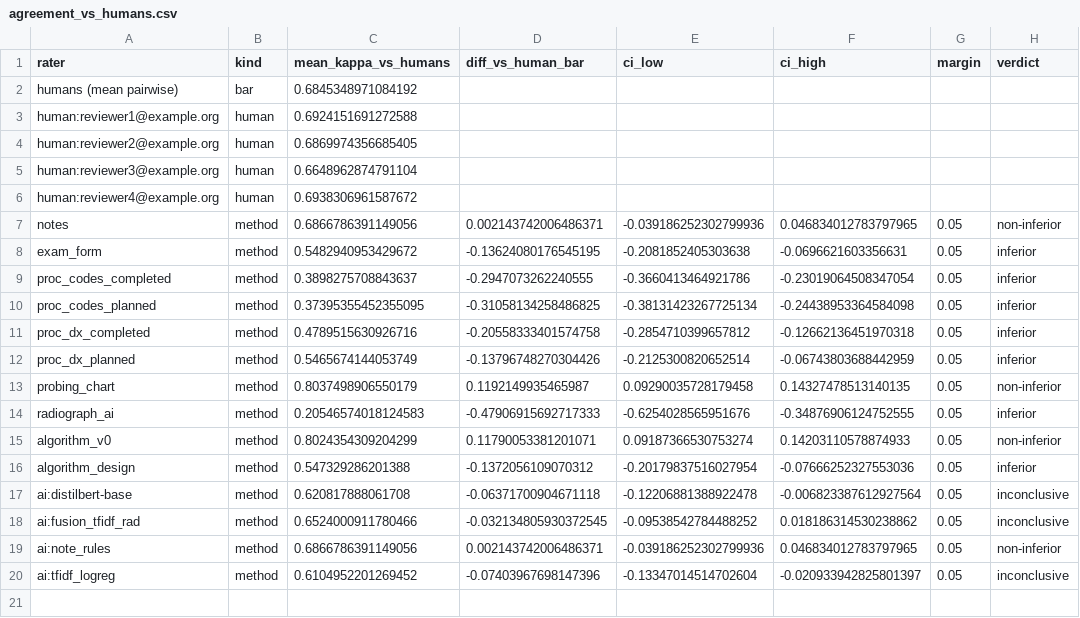
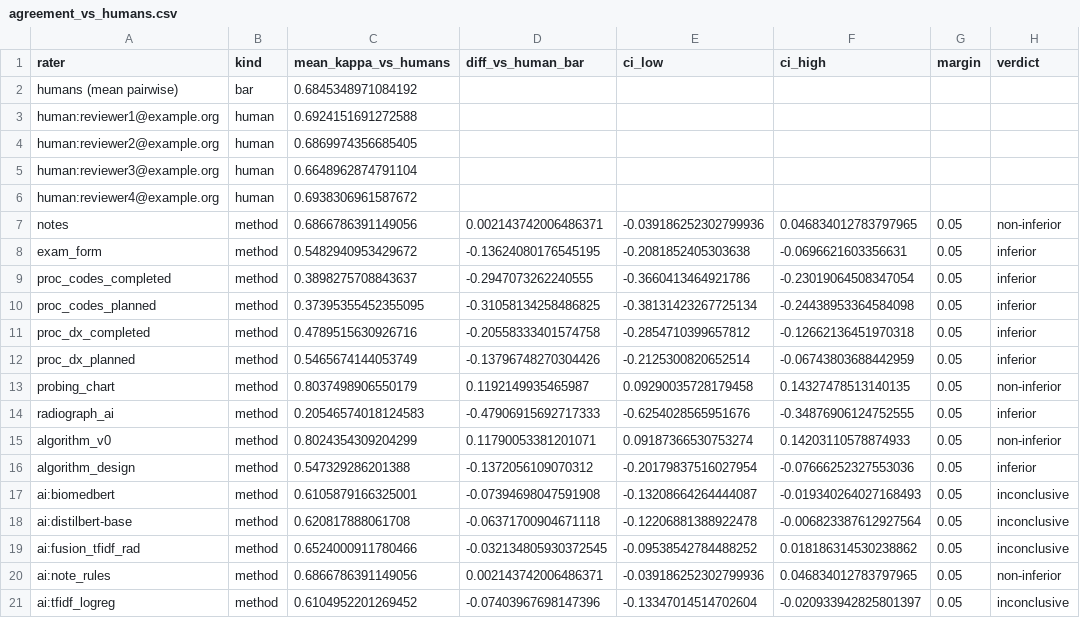
Before and after one commit to Health-Transformation-Lab/health-transformation-lab-nlp, a CSV file: data/review/simulated_reliability/agreement_vs_humans.csv, drawn as a sheet.

```diff
--- a/data/review/simulated_reliability/agreement_vs_humans.csv
+++ b/data/review/simulated_reliability/agreement_vs_humans.csv
@@ -16,2 +16,3 @@ algorithm_v0,method,0.8024354309204299,0.11790053381201071,0.09187366530753274,0
 algorithm_design,method,0.547329286201388,-0.1372056109070312,-0.20179837516027954,-0.07666252327553036,0.05,inferior
+ai:biomedbert,method,0.6105879166325001,-0.07394698047591908,-0.13208664264444087,-0.019340264027168493,0.05,inconclusive
 ai:distilbert-base,method,0.620817888061708,-0.06371700904671118,-0.12206881388922478,-0.006823387612927564,0.05,inconclusive
```
Also changed, not shown: data/review/simulated_reliability/by_level.csv, data/review/simulated_reliability/methods_vs_reviewers.csv, 5 other files.
